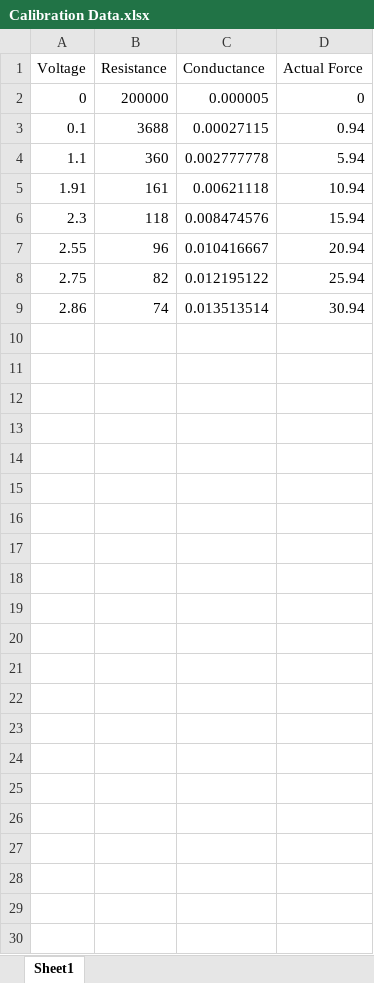
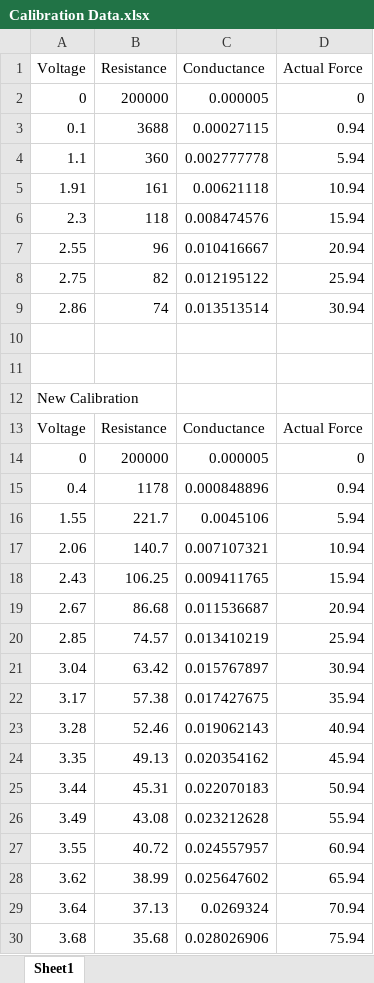
Before and after one commit to connor-gatlin/Allegion, an Excel workbook: Calibration Data.xlsx, sheet Sheet1, drawn as a sheet; values as stored, in another font and other column widths than the file's, no borders; charts and pictures not drawn; the diff names each change by its address in the sheet, - before the commit and + after, or states it on an @@ line.

Commit message:
new polynomal calibration up to 75lb

```diff
--- a/Calibration Data.xlsx (sheet Sheet1)
+++ b/Calibration Data.xlsx (sheet Sheet1)
+row 10: (empty)
+row 11: (empty)
+row 12: New Calibration
+row 13: Voltage | Resistance | Conductance | Actual Force
+row 14: 0 | 200000 | 0.000005 | 0
+row 15: 0.4 | 1178 | 0.000848896 | 0.94
+row 16: 1.55 | 221.7 | 0.0045106 | 5.94
+row 17: 2.06 | 140.7 | 0.007107321 | 10.94
+row 18: 2.43 | 106.25 | 0.009411765 | 15.94
+row 19: 2.67 | 86.68 | 0.011536687 | 20.94
+row 20: 2.85 | 74.57 | 0.013410219 | 25.94
+row 21: 3.04 | 63.42 | 0.015767897 | 30.94
+row 22: 3.17 | 57.38 | 0.017427675 | 35.94
+row 23: 3.28 | 52.46 | 0.019062143 | 40.94
+row 24: 3.35 | 49.13 | 0.020354162 | 45.94
+row 25: 3.44 | 45.31 | 0.022070183 | 50.94
+row 26: 3.49 | 43.08 | 0.023212628 | 55.94
+row 27: 3.55 | 40.72 | 0.024557957 | 60.94
+row 28: 3.62 | 38.99 | 0.025647602 | 65.94
+row 29: 3.64 | 37.13 | 0.0269324 | 70.94
+row 30: 3.68 | 35.68 | 0.028026906 | 75.94
```
Also changed, not shown: charts or pictures.
